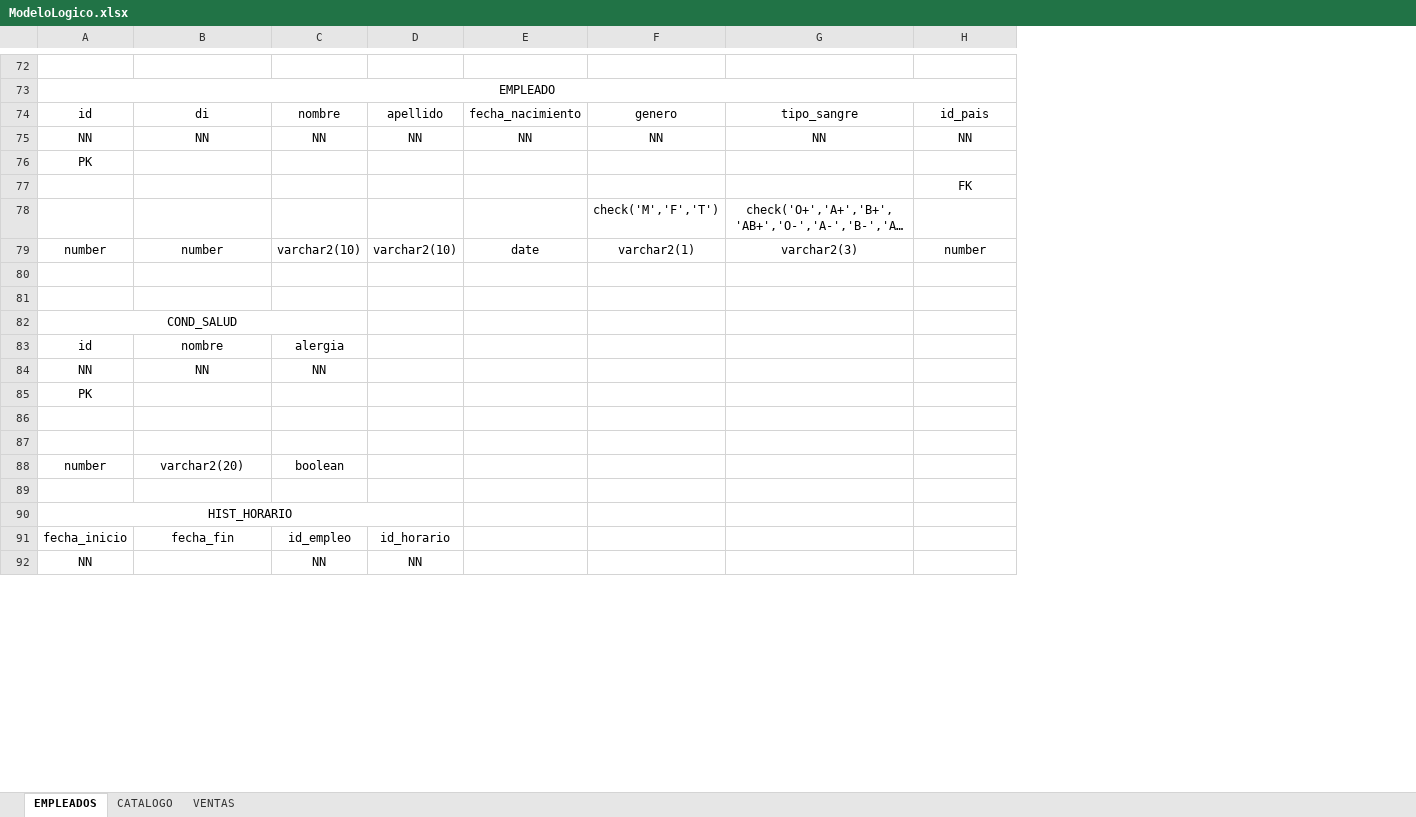
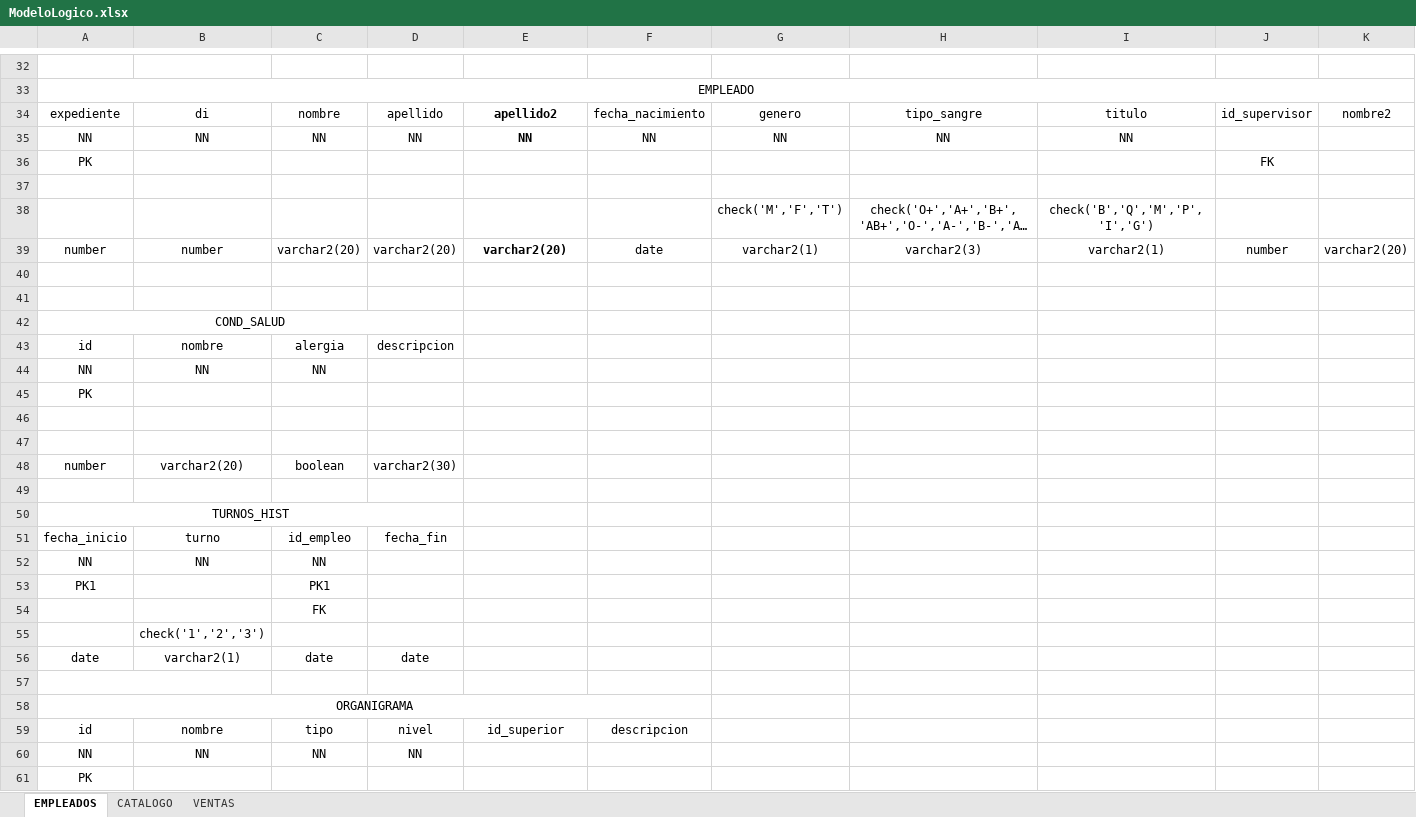
Before and after one commit to gctv01/BD1Project2019, an Excel workbook: Documentos/Rubrica1/ModeloLogico.xlsx, sheet EMPLEADOS, drawn as a sheet; only a part is shown, gaps mark what is left out; long unchanged cells end in …; values as stored, in another font and other column widths than the file's, no borders; removed rows and columns are numbered as before the commit, all else as after; the diff covers the shown part only; the diff names each change by its address in the sheet, - before the commit and + after, or states it on an @@ line.

Commit message:
Modelo logico corregido empleados

```diff
--- a/Documentos/Rubrica1/ModeloLogico.xlsx (sheet EMPLEADOS)
+++ b/Documentos/Rubrica1/ModeloLogico.xlsx (sheet EMPLEADOS)
+column F, rows 34-39: fecha_nacimiento | NN |  |  |  | date
+column I, rows 34-39: titulo | NN |  |  | check('B','Q','M','P','I','G') | varchar2(1)
+column K, rows 34-39: nombre2 |  |  |  |  | varchar2(20)
-A34: id
+A34: expediente
-E34: fecha_nacimiento
+E34: apellido2
-E34:E35 bold: off
+E34:E35 bold: on
-J34: id_pais
+J34: id_supervisor
-J35: NN
+J35: (empty)
-J36: (empty)
+J36: FK
-J37: FK
+J37: (empty)
-C39: varchar2(10)
+C39: varchar2(20)
-D39: varchar2(10)
+D39: varchar2(20)
-E39: date
+E39: varchar2(20)
-E39 bold: off
+E39 bold: on
-A82:C82 merged
+A42:D42 merged
-D43: (empty)
+D43: descripcion
-D48: (empty)
+D48: varchar2(30)
-A50: HIST_HORARIO
+A50: TURNOS_HIST
-B51: fecha_fin
+B51: turno
-D51: id_horario
+D51: fecha_fin
@@ row 3 moved to row 52: NN @@
+row 53: PK1 |  | PK1
@@ row 110 moved to row 54: FK @@
+row 55:  | check('1','2','3')
+row 56: date | varchar2(1) | date | date
+row 57: (empty)
+row 58: ORGANIGRAMA
+row 59: id | nombre | tipo | nivel | id_superior | descripcion
-B60: (empty)
+B60: NN
@@ row 4 moved to row 61: PK @@
```
Also changed, not shown: 24 added rows, 86 removed rows, 6 moved rows, 8 edited cells and merged cells elsewhere in this sheet.
